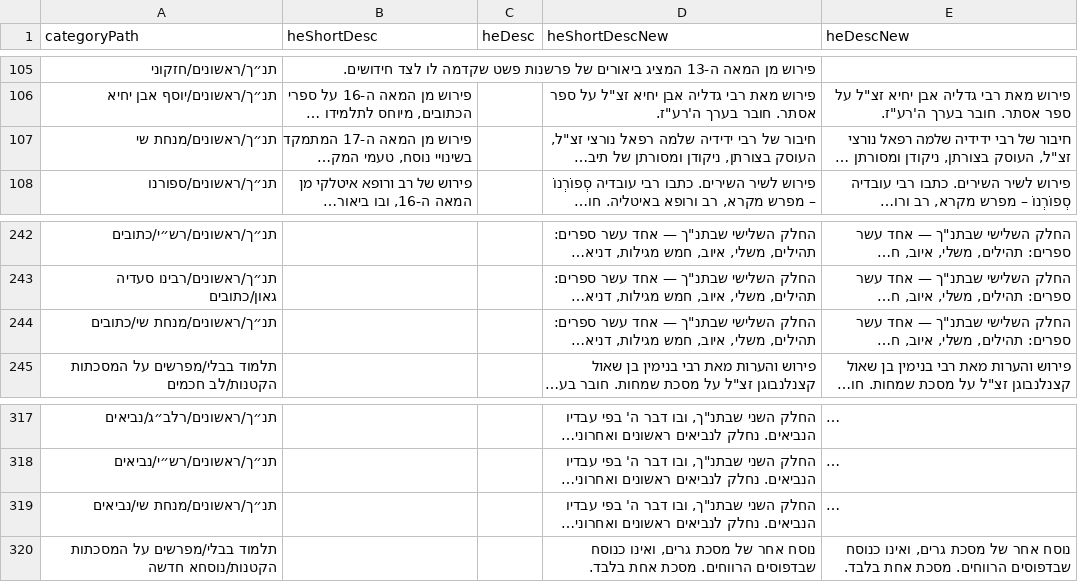
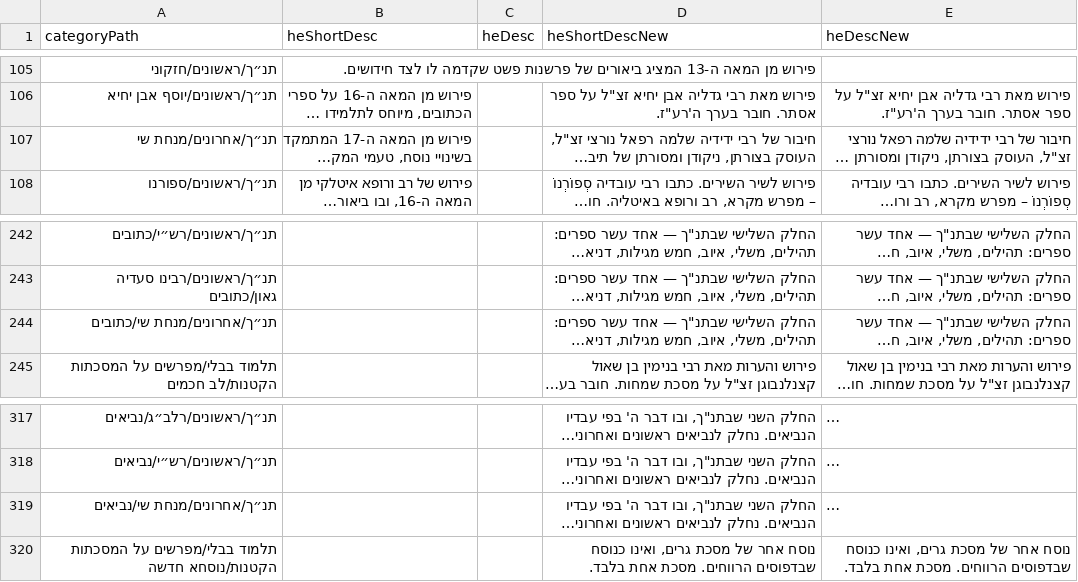
Before and after one commit to Bshlomecha/otzaria-library, a CSV file: ForDB/sefaria_category_changes.csv, drawn as a sheet; only a part is shown, gaps mark what is left out; long unchanged cells end in …; the diff names each change by its address in the sheet, - before the commit and + after, or states it on an @@ line.

```diff
--- a/ForDB/sefaria_category_changes.csv
+++ b/ForDB/sefaria_category_changes.csv
-A107 (categoryPath): תנ״ך/ראשונים/מנחת שי
+A107 (categoryPath): תנ״ך/אחרונים/מנחת שי
-A244 (categoryPath): תנ״ך/ראשונים/מנחת שי/כתובים
+A244 (categoryPath): תנ״ך/אחרונים/מנחת שי/כתובים
-A319 (categoryPath): תנ״ך/ראשונים/מנחת שי/נביאים
+A319 (categoryPath): תנ״ך/אחרונים/מנחת שי/נביאים
```
Also changed, not shown: 2 other files.
